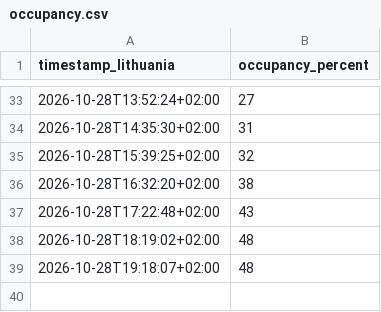
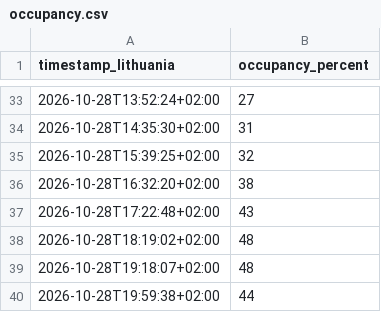
Before and after one commit to Barachiel36/Barachieruns, a CSV file: occupancy.csv, drawn as a sheet; only a part is shown, gaps mark what is left out.

```diff
--- a/occupancy.csv
+++ b/occupancy.csv
@@ -39 +39,2 @@ timestamp_lithuania,occupancy_percent
 2026-10-28T19:18:07+02:00,48
+2026-10-28T19:59:38+02:00,44
```
